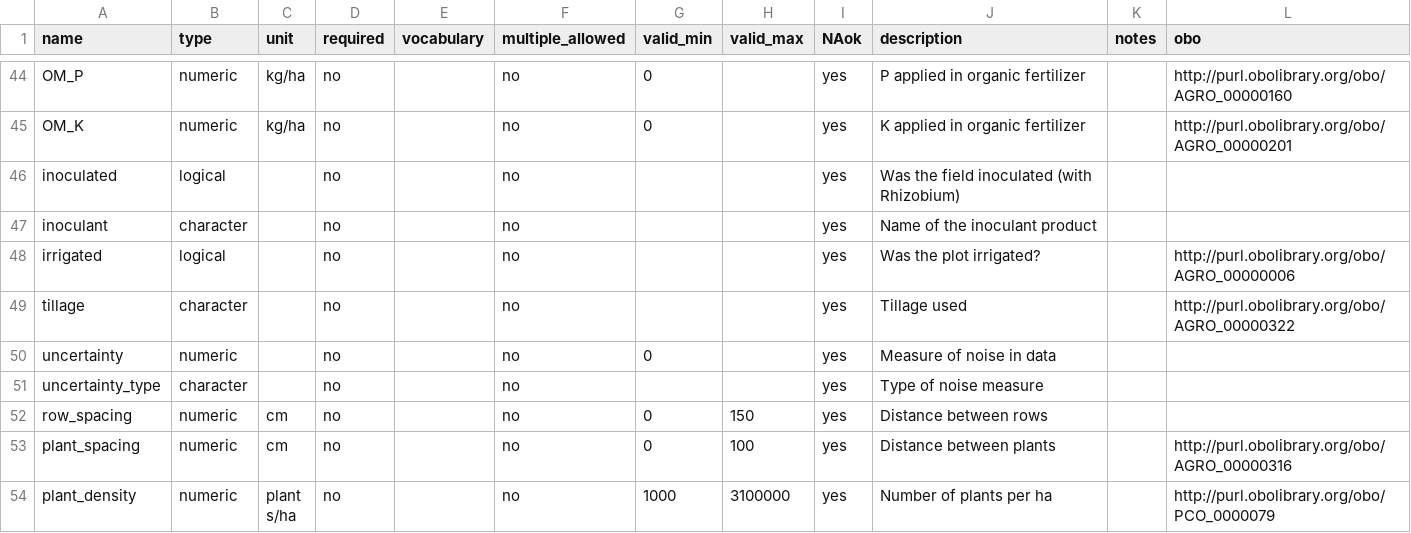
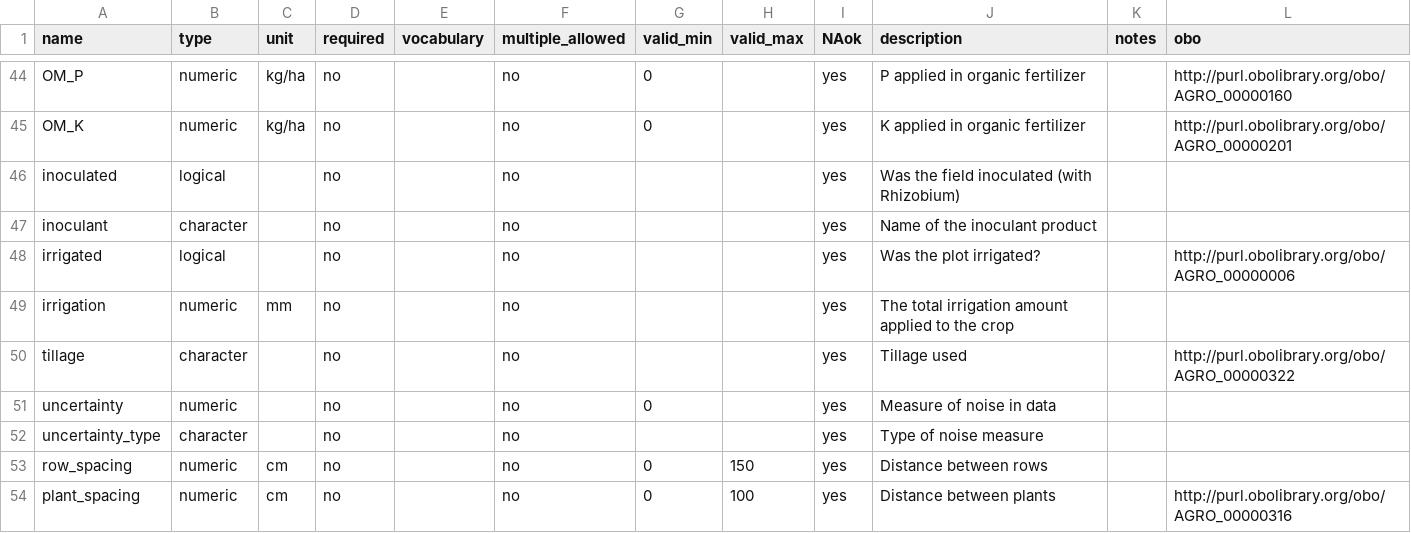
Before and after one commit to reagro/carob, a CSV file: terms/variables_crop.csv, drawn as a sheet; only a part is shown, gaps mark what is left out; the shorter side is filled out with more unchanged rows; the diff covers the shown part only.

```diff
--- a/terms/variables_crop.csv
+++ b/terms/variables_crop.csv
@@ -48,2 +48,3 @@ inoculant,character,,no,,no,,,yes,Name of the inoculant product,,
 irrigated,logical,,no,,no,,,yes,Was the plot irrigated?,,http://purl.obolibrary.org/obo/AGRO_00000006
+irrigation,numeric,mm,no,,no,,,yes,The total irrigation amount applied to the crop,,
 tillage,character,,no,,no,,,yes,Tillage used,,http://purl.obolibrary.org/obo/AGRO_00000322
```
Also changed, not shown: 1 added row and 24 edited cells elsewhere in this file, 5 other files.
